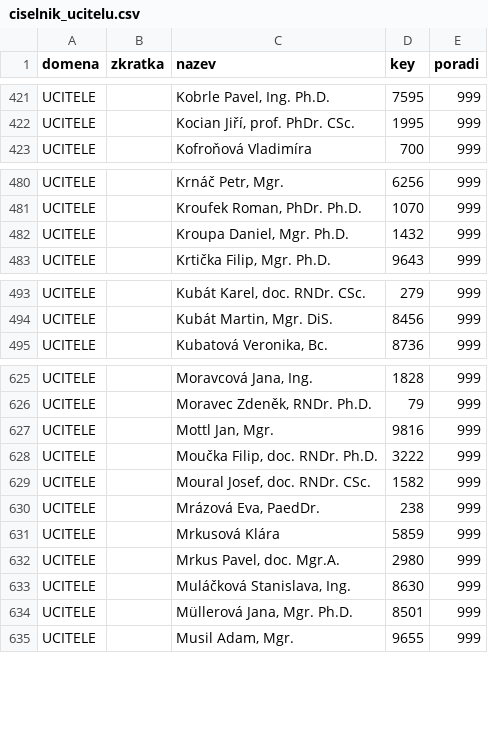
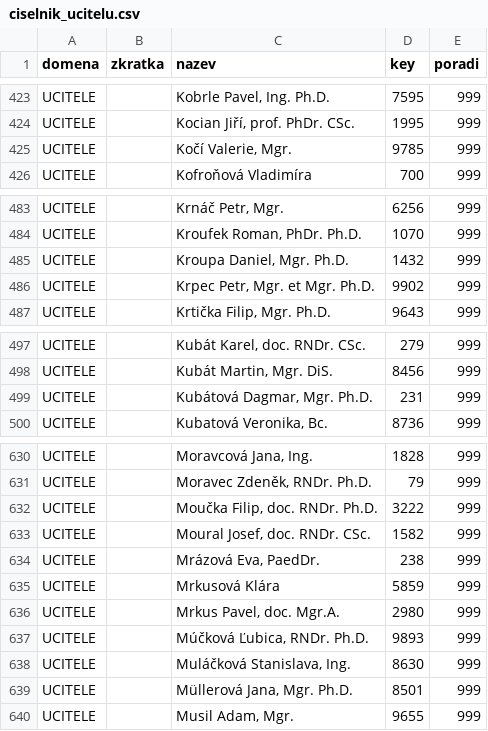
Before and after one commit to MFVS/kontrola-rozvrhu-extended, a CSV file: source_tables/ciselnik_ucitelu.csv, drawn as a sheet; only a part is shown, gaps mark what is left out; the diff covers the shown part only.

```diff
--- a/source_tables/ciselnik_ucitelu.csv
+++ b/source_tables/ciselnik_ucitelu.csv
@@ -422,2 +424,3 @@ UCITELE,"","Kobrle Pavel, Ing. Ph.D.",7595,999
 UCITELE,"","Kocian Jiří, prof. PhDr. CSc.",1995,999
+UCITELE,"","Kočí Valerie, Mgr.",9785,999
 UCITELE,"",Kofroňová Vladimíra,700,999
@@ -482,2 +485,3 @@ UCITELE,"","Kroufek Roman, PhDr. Ph.D.",1070,999
 UCITELE,"","Kroupa Daniel, Mgr. Ph.D.",1432,999
+UCITELE,"","Krpec Petr, Mgr. et Mgr. Ph.D.",9902,999
 UCITELE,"","Krtička Filip, Mgr. Ph.D.",9643,999
@@ -494,2 +498,3 @@ UCITELE,"","Kubát Karel, doc. RNDr. CSc.",279,999
 UCITELE,"","Kubát Martin, Mgr. DiS.",8456,999
+UCITELE,"","Kubátová Dagmar, Mgr. Ph.D.",231,999
 UCITELE,"","Kubatová Veronika, Bc.",8736,999
@@ -626,3 +631,2 @@ UCITELE,"","Moravcová Jana, Ing.",1828,999
 UCITELE,"","Moravec Zdeněk, RNDr. Ph.D.",79,999
-UCITELE,"","Mottl Jan, Mgr.",9816,999
 UCITELE,"","Moučka Filip, doc. RNDr. Ph.D.",3222,999
@@ -632,2 +636,3 @@ UCITELE,"",Mrkusová Klára,5859,999
 UCITELE,"","Mrkus Pavel, doc. Mgr.A.",2980,999
+UCITELE,"","Múčková Ľubica, RNDr. Ph.D.",9893,999
 UCITELE,"","Muláčková Stanislava, Ing.",8630,999
```
Also changed, not shown: 11 added rows, 11 removed rows and 1 edited cell elsewhere in this file, 4 other files.
